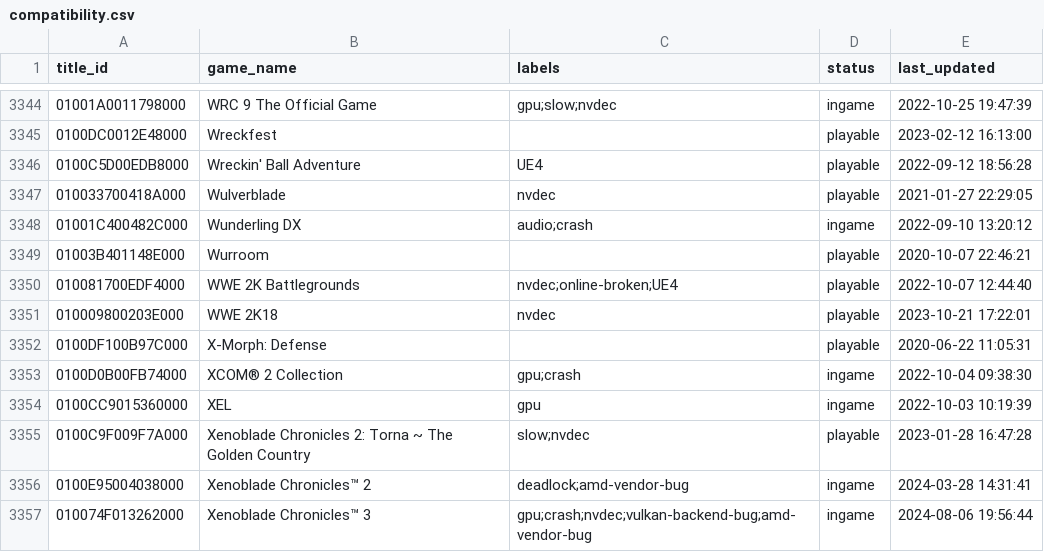
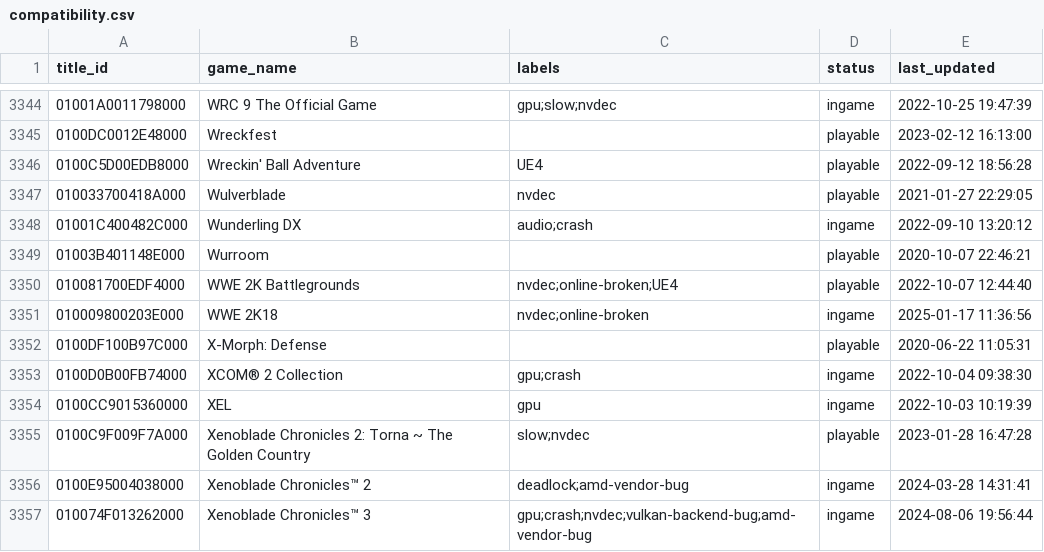
Before and after one commit to GRID0-net/GRID0-ryujinx, a CSV file: docs/compatibility.csv, drawn as a sheet; only a part is shown, gaps mark what is left out.

Commit message:
WWE 2K18 is not playable.

```diff
--- a/docs/compatibility.csv
+++ b/docs/compatibility.csv
@@ -3350,3 +3350,3 @@
 010081700EDF4000,"WWE 2K Battlegrounds",nvdec;online-broken;UE4,playable,2022-10-07 12:44:40
-010009800203E000,"WWE 2K18",nvdec,playable,2023-10-21 17:22:01
+010009800203E000,"WWE 2K18",nvdec;online-broken,ingame,2025-01-17 11:36:56
 0100DF100B97C000,"X-Morph: Defense",,playable,2020-06-22 11:05:31
```
